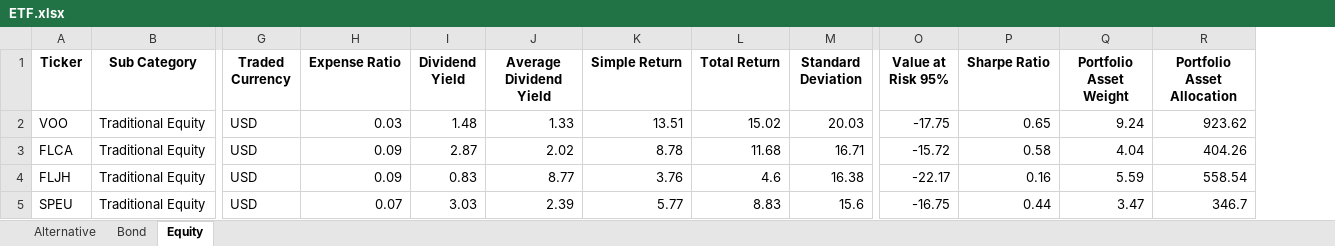
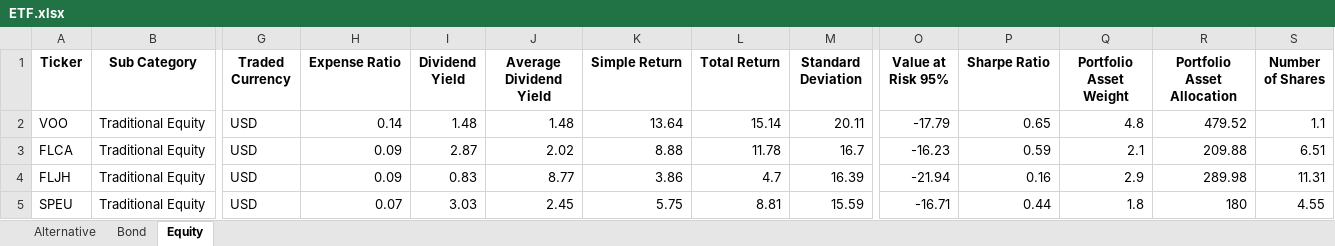
Before and after one commit to whoxamxl/AssetAllocationPy, an Excel workbook: src/ETF.xlsx, sheet Equity, drawn as a sheet; only a part is shown, gaps mark what is left out; values as stored, in another font and other column widths than the file's, no borders; the diff covers the shown part only; the diff names each change by its address in the sheet, - before the commit and + after, or states it on an @@ line.

Commit message:
add number_of_shares in security.py and excel_writer.py

```diff
--- a/src/ETF.xlsx (sheet Equity)
+++ b/src/ETF.xlsx (sheet Equity)
+column S (Number of Shares), rows 2-5: 1.1 | 6.51 | 11.31 | 4.55
-H2 (Expense Ratio): 0.03
+H2 (Expense Ratio): 0.14
-J2 (Average Dividend Yield): 1.33
+J2 (Average Dividend Yield): 1.48
-K2 (Simple Return): 13.51
+K2 (Simple Return): 13.64
-L2 (Total Return): 15.02
+L2 (Total Return): 15.14
-M2 (Standard Deviation): 20.03
+M2 (Standard Deviation): 20.11
-O2 (Value at Risk 95%): -17.75
+O2 (Value at Risk 95%): -17.79
-Q2 (Portfolio Asset Weight): 9.24
+Q2 (Portfolio Asset Weight): 4.8
-R2 (Portfolio Asset Allocation): 923.62
+R2 (Portfolio Asset Allocation): 479.52
-K3 (Simple Return): 8.78
+K3 (Simple Return): 8.88
-L3 (Total Return): 11.68
+L3 (Total Return): 11.78
-M3 (Standard Deviation): 16.71
+M3 (Standard Deviation): 16.7
-O3 (Value at Risk 95%): -15.72
+O3 (Value at Risk 95%): -16.23
-P3 (Sharpe Ratio): 0.58
+P3 (Sharpe Ratio): 0.59
-Q3 (Portfolio Asset Weight): 4.04
+Q3 (Portfolio Asset Weight): 2.1
-R3 (Portfolio Asset Allocation): 404.26
+R3 (Portfolio Asset Allocation): 209.88
-K4 (Simple Return): 3.76
+K4 (Simple Return): 3.86
-L4 (Total Return): 4.6
+L4 (Total Return): 4.7
-M4 (Standard Deviation): 16.38
+M4 (Standard Deviation): 16.39
-O4 (Value at Risk 95%): -22.17
+O4 (Value at Risk 95%): -21.94
-Q4 (Portfolio Asset Weight): 5.59
+Q4 (Portfolio Asset Weight): 2.9
-R4 (Portfolio Asset Allocation): 558.54
+R4 (Portfolio Asset Allocation): 289.98
-J5 (Average Dividend Yield): 2.39
+J5 (Average Dividend Yield): 2.45
-K5 (Simple Return): 5.77
+K5 (Simple Return): 5.75
-L5 (Total Return): 8.83
+L5 (Total Return): 8.81
-M5 (Standard Deviation): 15.6
+M5 (Standard Deviation): 15.59
-O5 (Value at Risk 95%): -16.75
+O5 (Value at Risk 95%): -16.71
-Q5 (Portfolio Asset Weight): 3.47
+Q5 (Portfolio Asset Weight): 1.8
-R5 (Portfolio Asset Allocation): 346.7
+R5 (Portfolio Asset Allocation): 180
```
Also changed, not shown: 30 edited cells elsewhere in this sheet, sheet Alternative, sheet Bond, 4 other files.
